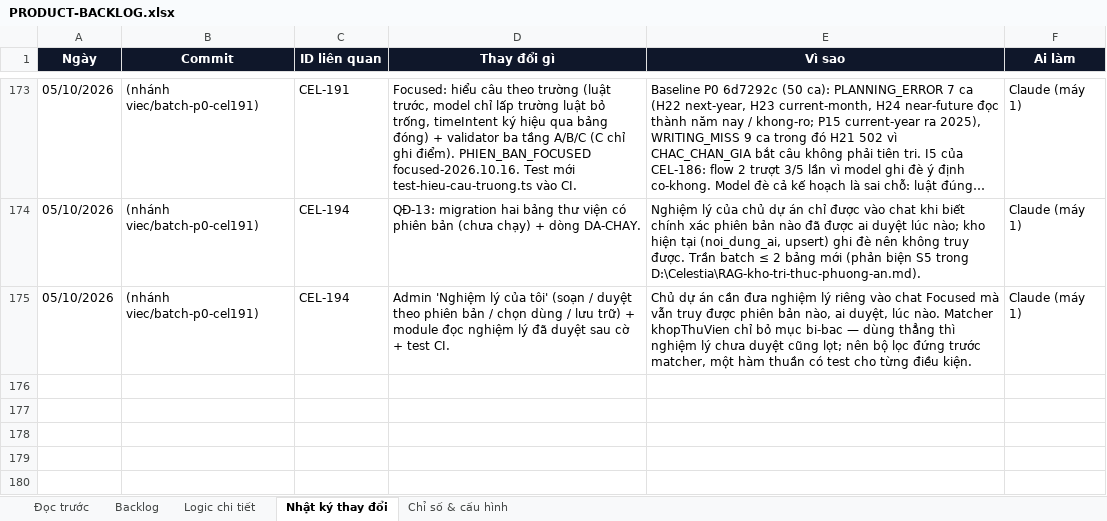
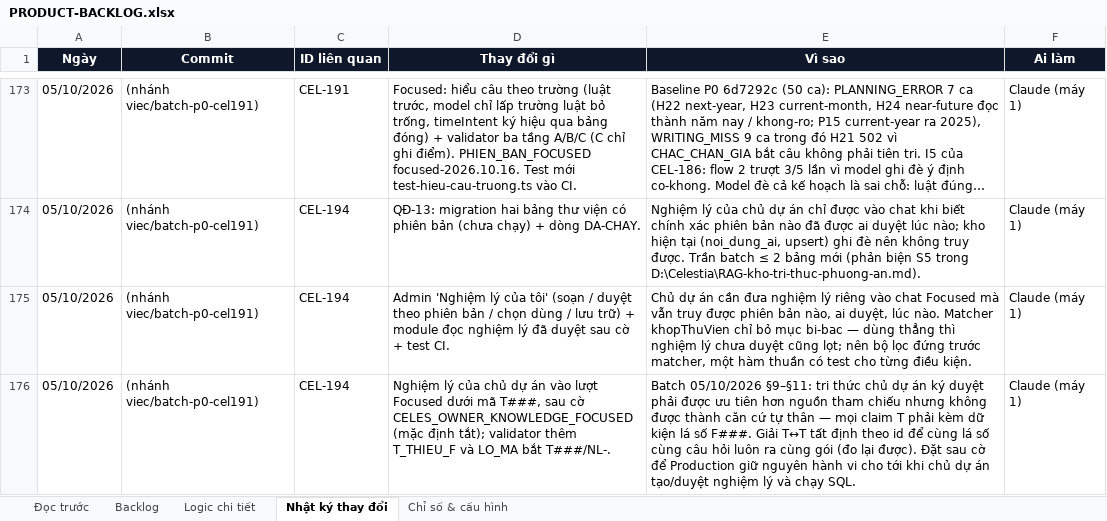
Before and after one commit to Hieuzz05/Celestia-tuvi, an Excel workbook: PRODUCT-BACKLOG.xlsx, sheet Nhật ký thay đổi, drawn as a sheet; only a part is shown, gaps mark what is left out; long unchanged cells end in …; values as stored, in another font and other column widths than the file's, no borders; the diff names each change by its address in the sheet, - before the commit and + after, or states it on an @@ line.

```diff
--- a/PRODUCT-BACKLOG.xlsx (sheet Nhật ký thay đổi)
+++ b/PRODUCT-BACKLOG.xlsx (sheet Nhật ký thay đổi)
+row 176: 05/10/2026 | (nhánh viec/batch-p0-cel191) | CEL-194 | Nghiệm lý của chủ dự án vào lượt Focused dưới mã T###, sau cờ CELES_OWNER_KNOWLEDGE_FOCUSED (mặc định tắt); validator thêm T_THIEU_F và LO_MA bắt T###/NL-. | Batch 05/10/2026 §9–§11: tri thức chủ dự án ký duyệt phải được ưu tiên hơn nguồn tham chiếu nhưng không được thành căn cứ tự thân — mọi claim T phải kèm dữ kiện lá số F###. Giải T↔T tất định theo id để cùng lá số cùng câu hỏi luôn ra cùng gói (đo lại được). Đặt sau cờ để Production giữ nguyên hành vi cho tới khi chủ dự án tạo/duyệt nghiệm lý và chạy SQL. | Claude (máy 1)
```
Also changed, not shown: sheet Logic chi tiết, sheet Backlog, 9 other files.
